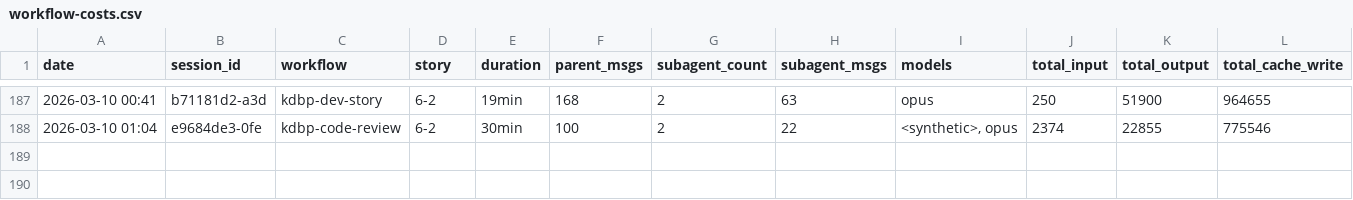
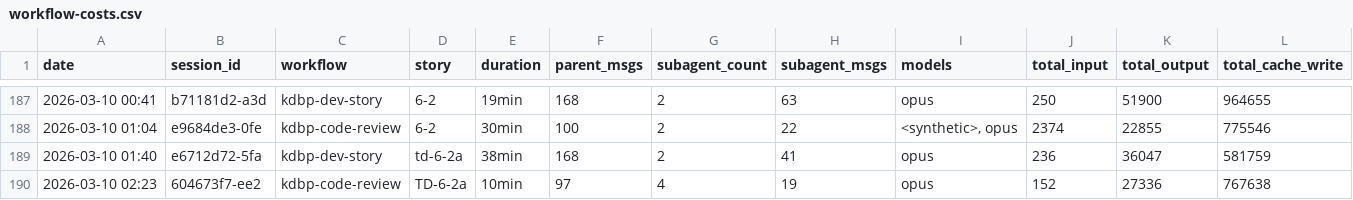
Before and after one commit to Brownbull/archie, a CSV file: docs/sprint-artifacts/workflow-costs.csv, drawn as a sheet; only a part is shown, gaps mark what is left out; rows hold the shown columns only; the diff names each change by its address in the sheet, - before the commit and + after, or states it on an @@ line.

```diff
--- a/docs/sprint-artifacts/workflow-costs.csv
+++ b/docs/sprint-artifacts/workflow-costs.csv
+row 189: 2026-03-10 01:40 | e6712d72-5fa | kdbp-dev-story | td-6-2a | 38min | 168 | 2 | 41 | opus | 236 | 36047 | 581759
+row 190: 2026-03-10 02:23 | 604673f7-ee2 | kdbp-code-review | TD-6-2a | 10min | 97 | 4 | 19 | opus | 152 | 27336 | 767638
```
Also changed, not shown: docs/cost-tracking/session-costs.csv, 9 other files.
